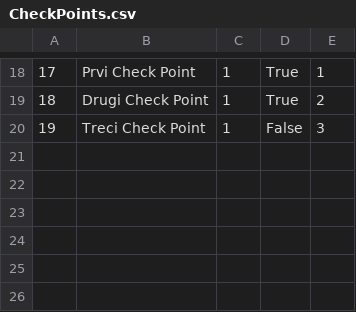
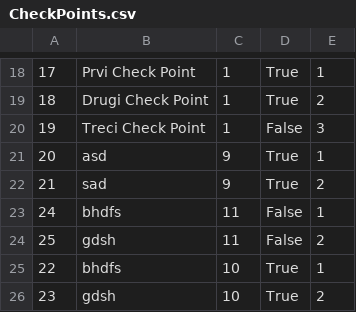
Before and after one commit to seli0001/SIMS-Projekat, a CSV file: SIMS/SIMS/Resources/Data/CheckPoints.csv, drawn as a sheet; only a part is shown, gaps mark what is left out; the diff names each change by its address in the sheet, - before the commit and + after, or states it on an @@ line.

```diff
--- a/SIMS/SIMS/Resources/Data/CheckPoints.csv
+++ b/SIMS/SIMS/Resources/Data/CheckPoints.csv
+row 21: 20 | asd | 9 | True | 1
+row 22: 21 | sad | 9 | True | 2
+row 23: 24 | bhdfs | 11 | False | 1
+row 24: 25 | gdsh | 11 | False | 2
+row 25: 22 | bhdfs | 10 | True | 1
+row 26: 23 | gdsh | 10 | True | 2
```
Also changed, not shown: SIMS/SIMS/Resources/Data/BookedTours.csv, SIMS/SIMS/Resources/Data/Images.csv, 38 other files.
